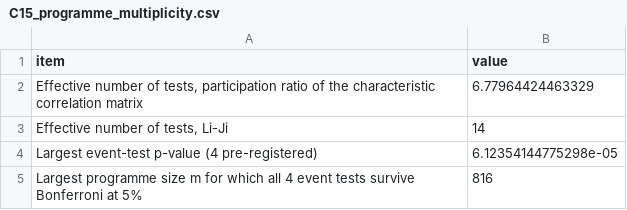
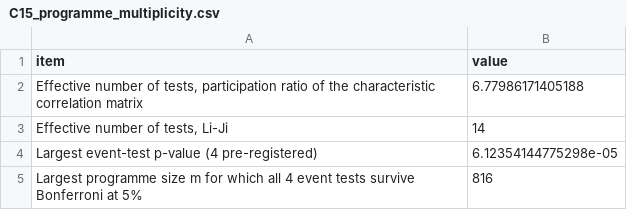
Before and after one commit to trungcandygit/Black_litterman_2, a CSV file: paper2/output/tables/C15_programme_multiplicity.csv, drawn as a sheet.

```diff
--- a/paper2/output/tables/C15_programme_multiplicity.csv
+++ b/paper2/output/tables/C15_programme_multiplicity.csv
@@ -1,3 +1,3 @@
 "item","value"
-"Effective number of tests, participation ratio of the characteristic correlation matrix",6.77964424463329
+"Effective number of tests, participation ratio of the characteristic correlation matrix",6.77986171405188
 "Effective number of tests, Li-Ji",14
```
Also changed, not shown: paper2/output/tables/C14_characteristics_power_lags.csv, paper2/output/tables/C1_characteristics_FM.csv, 13 other files.
